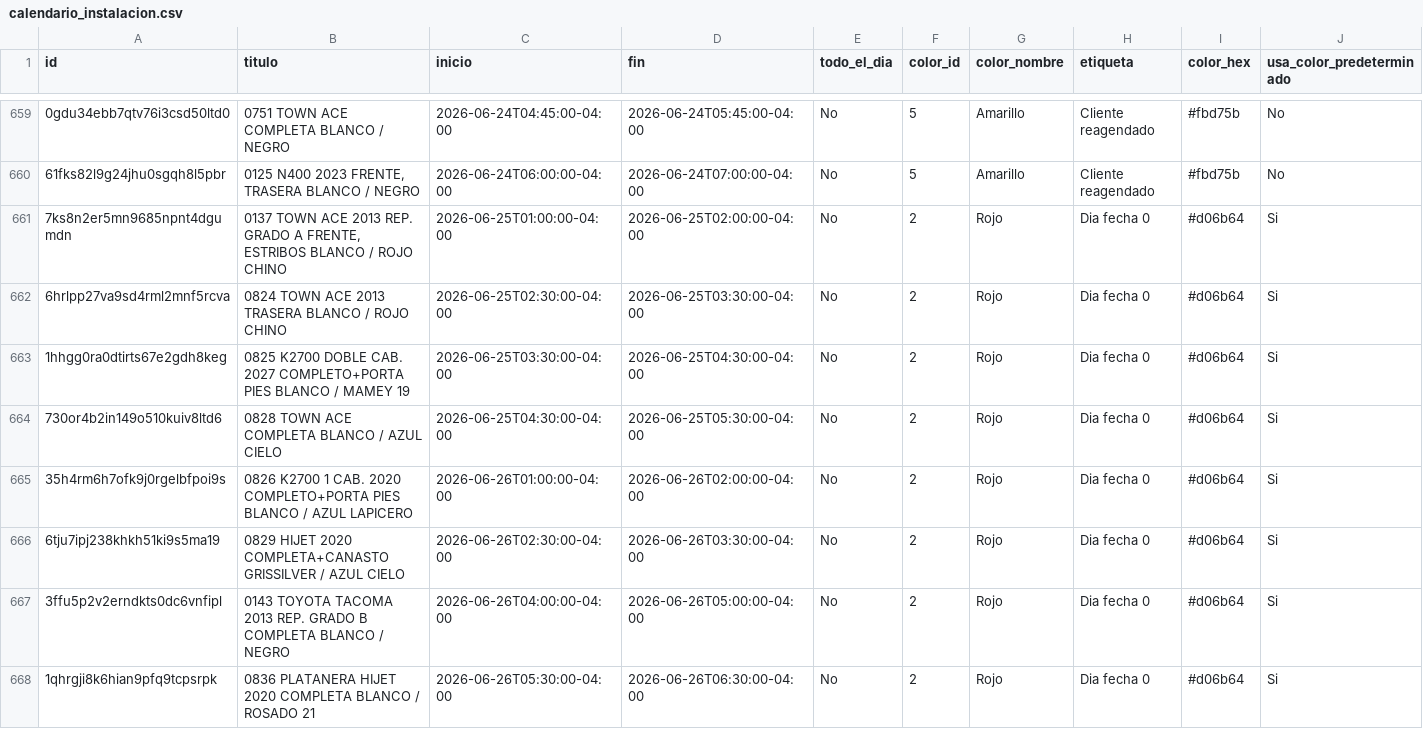
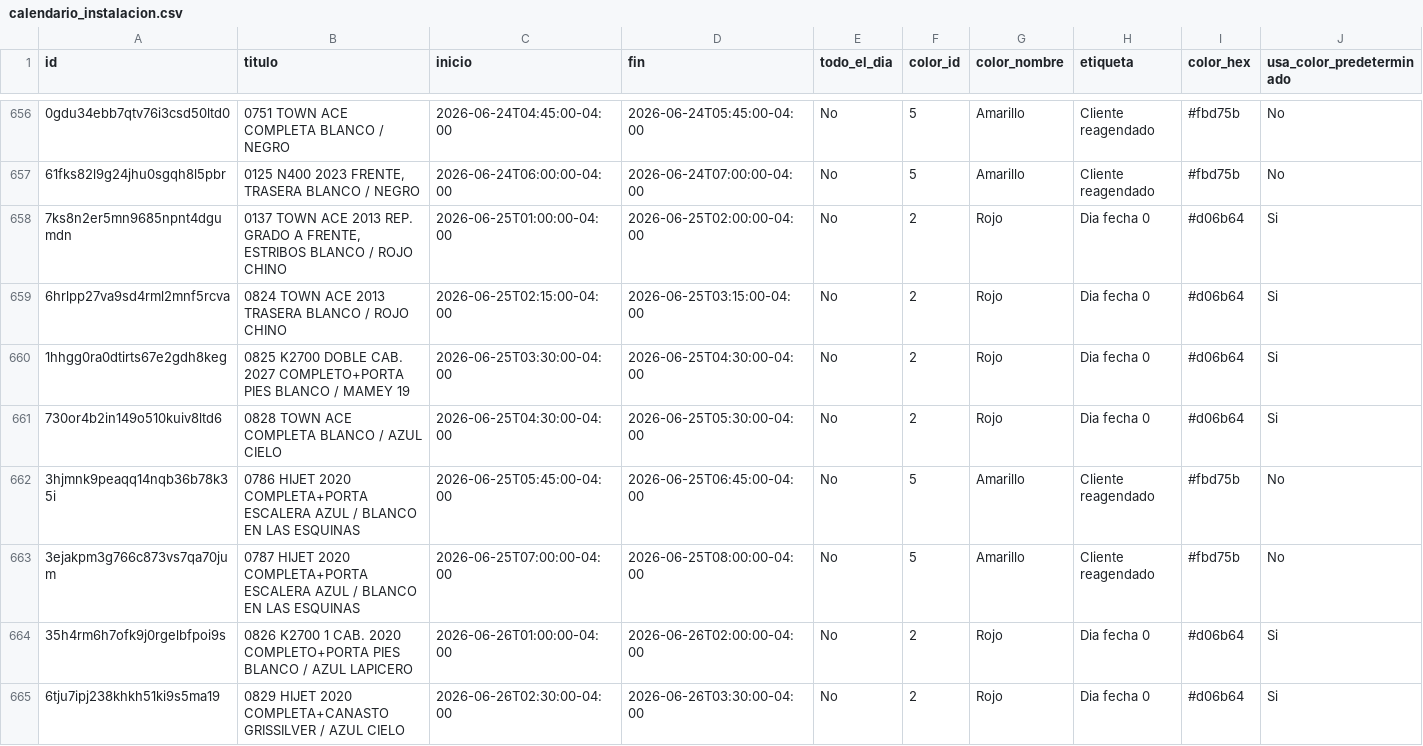
Before and after one commit to Osiris-14/reporte-cxc-alegra, a CSV file: calendario_instalacion.csv, drawn as a sheet; only a part is shown, gaps mark what is left out; the shorter side is filled out with more unchanged rows; addresses are those after the commit; rows hold the shown columns only; the diff covers the shown part only; the diff names each change by its address in the sheet, - before the commit and + after, or states it on an @@ line.

```diff
--- a/calendario_instalacion.csv
+++ b/calendario_instalacion.csv
-C659 (inicio): 2026-06-25T02:30:00-04:00
+C659 (inicio): 2026-06-25T02:15:00-04:00
-D659 (fin): 2026-06-25T03:30:00-04:00
+D659 (fin): 2026-06-25T03:15:00-04:00
+row 662: 3hjmnk9peaqq14nqb36b78k35i | 0786 HIJET 2020 COMPLETA+PORTA ESCALERA AZUL / BLANCO EN LAS ESQUINAS | 2026-06-25T05:45:00-04:00 | 2026-06-25T06:45:00-04:00 | No | 5 | Amarillo | Cliente reagendado | #fbd75b | No
+row 663: 3ejakpm3g766c873vs7qa70jum | 0787 HIJET 2020 COMPLETA+PORTA ESCALERA AZUL / BLANCO EN LAS ESQUINAS | 2026-06-25T07:00:00-04:00 | 2026-06-25T08:00:00-04:00 | No | 5 | Amarillo | Cliente reagendado | #fbd75b | No
```
Also changed, not shown: 1 added row and 3 removed rows elsewhere in this file.
